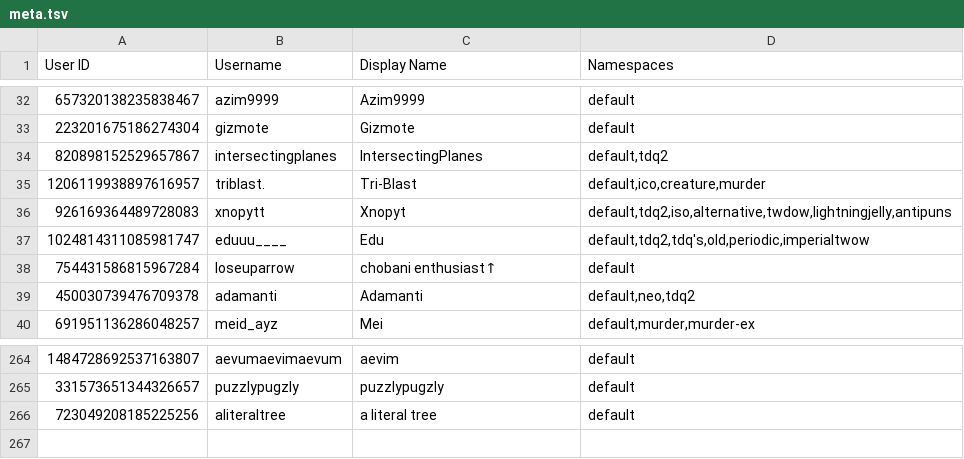
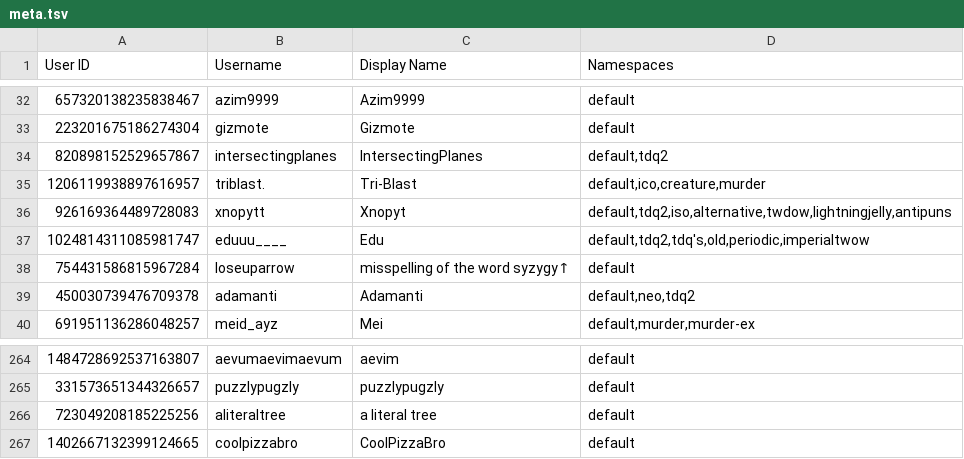
Before and after one commit to TWOW-Booksonas/twow-booksonas.github.io, a TSV file: meta.tsv, drawn as a sheet; only a part is shown, gaps mark what is left out.

Commit message:
Update Meta

```diff
--- a/meta.tsv
+++ b/meta.tsv
@@ -37,3 +37,3 @@ User ID	Username	Display Name	Namespaces
 1024814311085981747	eduuu____	Edu	default,tdq2,tdq's,old,periodic,imperialtwow
-754431586815967284	loseuparrow	chobani enthusiast↑	default
+754431586815967284	loseuparrow	misspelling of the word syzygy↑	default
 450030739476709378	adamanti	Adamanti	default,neo,tdq2
@@ -266 +266,2 @@ User ID	Username	Display Name	Namespaces
 723049208185225256	aliteraltree	a literal tree	default
+1402667132399124665	coolpizzabro	CoolPizzaBro	default
```
